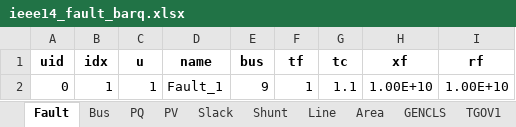
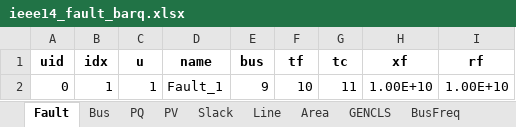
Before and after one commit to aaliqureshi/emt_simulator_basic, an Excel workbook: cases/Fault_Cases/ieee14_fault_barq.xlsx, sheet Fault, drawn as a sheet; values as stored, in another font and other column widths than the file's, no borders; the diff names each change by its address in the sheet, - before the commit and + after, or states it on an @@ line.

```diff
--- a/cases/Fault_Cases/ieee14_fault_barq.xlsx (sheet Fault)
+++ b/cases/Fault_Cases/ieee14_fault_barq.xlsx (sheet Fault)
-sheet tab: Shunt
-sheet tab: TGOV1
-F2 (tf): 1
+F2 (tf): 10
-G2 (tc): 1.1
+G2 (tc): 11
```
Also changed, not shown: other sheet tabs, 16 other files.
